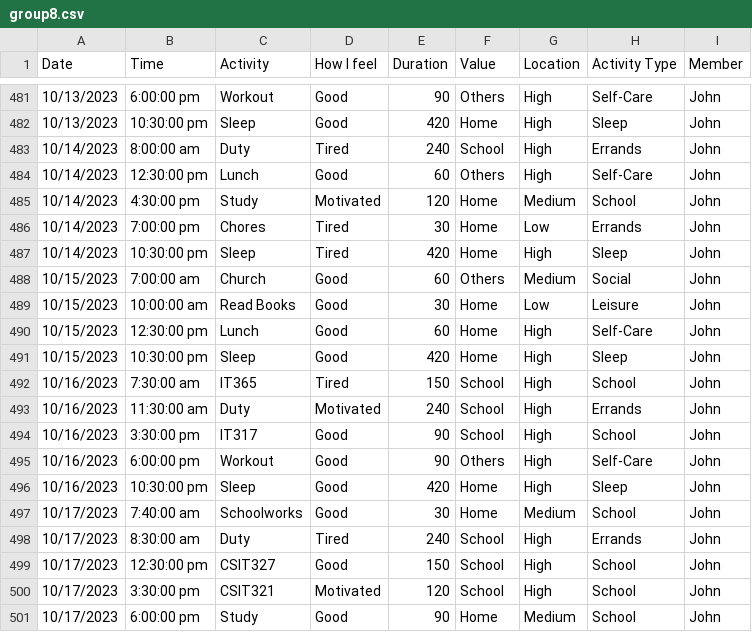
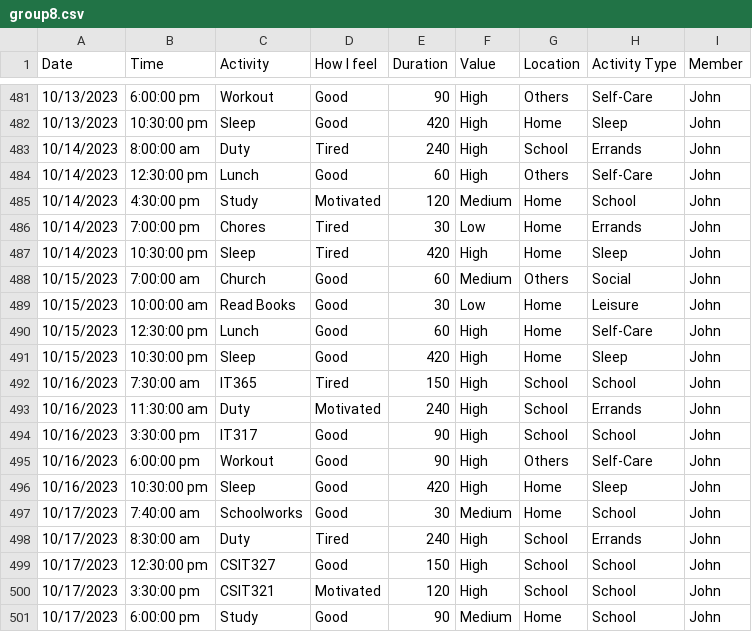
Before and after one commit to polyxenna/groupdash, a CSV file: group8.csv, drawn as a sheet; only a part is shown, gaps mark what is left out; the diff covers the shown part only.

```diff
--- a/group8.csv
+++ b/group8.csv
@@ -481,21 +481,21 @@
-10/13/2023,6:00:00 pm,Workout,Good,90,Others,High,Self-Care,John
-10/13/2023,10:30:00 pm,Sleep,Good,420,Home,High,Sleep,John
-10/14/2023,8:00:00 am,Duty,Tired,240,School,High,Errands,John
-10/14/2023,12:30:00 pm,Lunch,Good,60,Others,High,Self-Care,John
-10/14/2023,4:30:00 pm,Study,Motivated,120,Home,Medium,School,John
-10/14/2023,7:00:00 pm,Chores,Tired,30,Home,Low,Errands,John
-10/14/2023,10:30:00 pm,Sleep,Tired,420,Home,High,Sleep,John
-10/15/2023,7:00:00 am,Church,Good,60,Others,Medium,Social,John
-10/15/2023,10:00:00 am,Read Books,Good,30,Home,Low,Leisure,John
-10/15/2023,12:30:00 pm,Lunch,Good,60,Home,High,Self-Care,John
-10/15/2023,10:30:00 pm,Sleep,Good,420,Home,High,Sleep,John
-10/16/2023,7:30:00 am,IT365,Tired,150,School,High,School,John
-10/16/2023,11:30:00 am,Duty,Motivated,240,School,High,Errands,John
-10/16/2023,3:30:00 pm,IT317,Good,90,School,High,School,John
-10/16/2023,6:00:00 pm,Workout,Good,90,Others,High,Self-Care,John
-10/16/2023,10:30:00 pm,Sleep,Good,420,Home,High,Sleep,John
-10/17/2023,7:40:00 am,Schoolworks,Good,30,Home,Medium,School,John
-10/17/2023,8:30:00 am,Duty,Tired,240,School,High,Errands,John
-10/17/2023,12:30:00 pm,CSIT327,Good,150,School,High,School,John
-10/17/2023,3:30:00 pm,CSIT321,Motivated,120,School,High,School,John
-10/17/2023,6:00:00 pm,Study,Good,90,Home,Medium,School,John
+10/13/2023,6:00:00 pm,Workout,Good,90,High,Others,Self-Care,John
+10/13/2023,10:30:00 pm,Sleep,Good,420,High,Home,Sleep,John
+10/14/2023,8:00:00 am,Duty,Tired,240,High,School,Errands,John
+10/14/2023,12:30:00 pm,Lunch,Good,60,High,Others,Self-Care,John
+10/14/2023,4:30:00 pm,Study,Motivated,120,Medium,Home,School,John
+10/14/2023,7:00:00 pm,Chores,Tired,30,Low,Home,Errands,John
+10/14/2023,10:30:00 pm,Sleep,Tired,420,High,Home,Sleep,John
+10/15/2023,7:00:00 am,Church,Good,60,Medium,Others,Social,John
+10/15/2023,10:00:00 am,Read Books,Good,30,Low,Home,Leisure,John
+10/15/2023,12:30:00 pm,Lunch,Good,60,High,Home,Self-Care,John
+10/15/2023,10:30:00 pm,Sleep,Good,420,High,Home,Sleep,John
+10/16/2023,7:30:00 am,IT365,Tired,150,High,School,School,John
+10/16/2023,11:30:00 am,Duty,Motivated,240,High,School,Errands,John
+10/16/2023,3:30:00 pm,IT317,Good,90,High,School,School,John
+10/16/2023,6:00:00 pm,Workout,Good,90,High,Others,Self-Care,John
+10/16/2023,10:30:00 pm,Sleep,Good,420,High,Home,Sleep,John
+10/17/2023,7:40:00 am,Schoolworks,Good,30,Medium,Home,School,John
+10/17/2023,8:30:00 am,Duty,Tired,240,High,School,Errands,John
+10/17/2023,12:30:00 pm,CSIT327,Good,150,High,School,School,John
+10/17/2023,3:30:00 pm,CSIT321,Motivated,120,High,School,School,John
+10/17/2023,6:00:00 pm,Study,Good,90,Medium,Home,School,John
```
Also changed, not shown: 110 edited cells elsewhere in this file, 1 other file.
